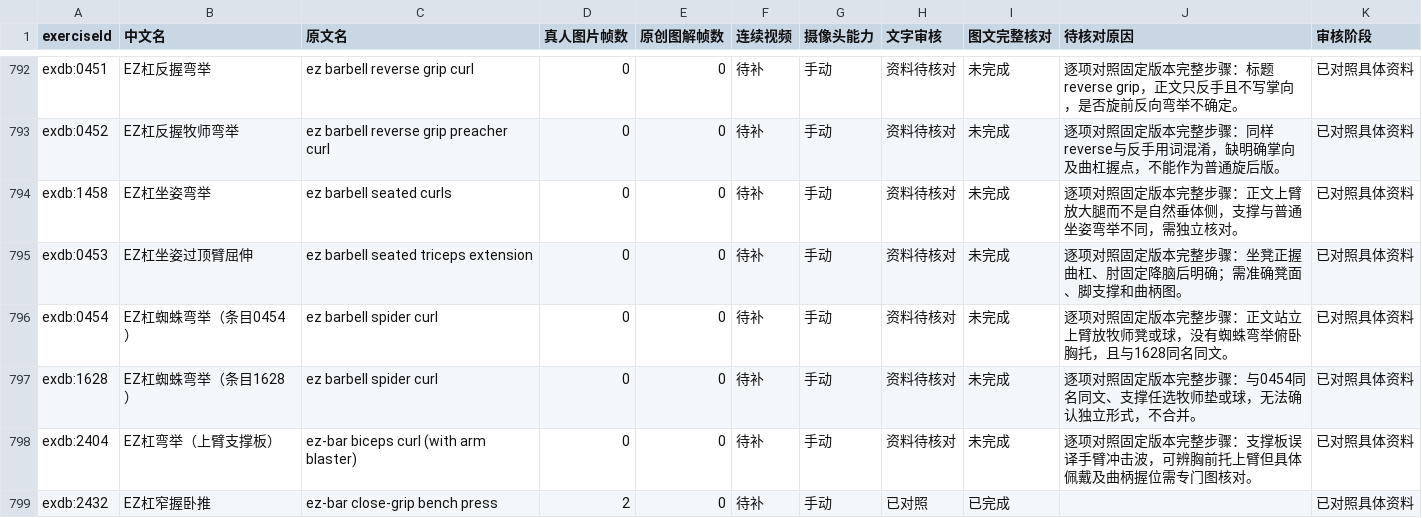
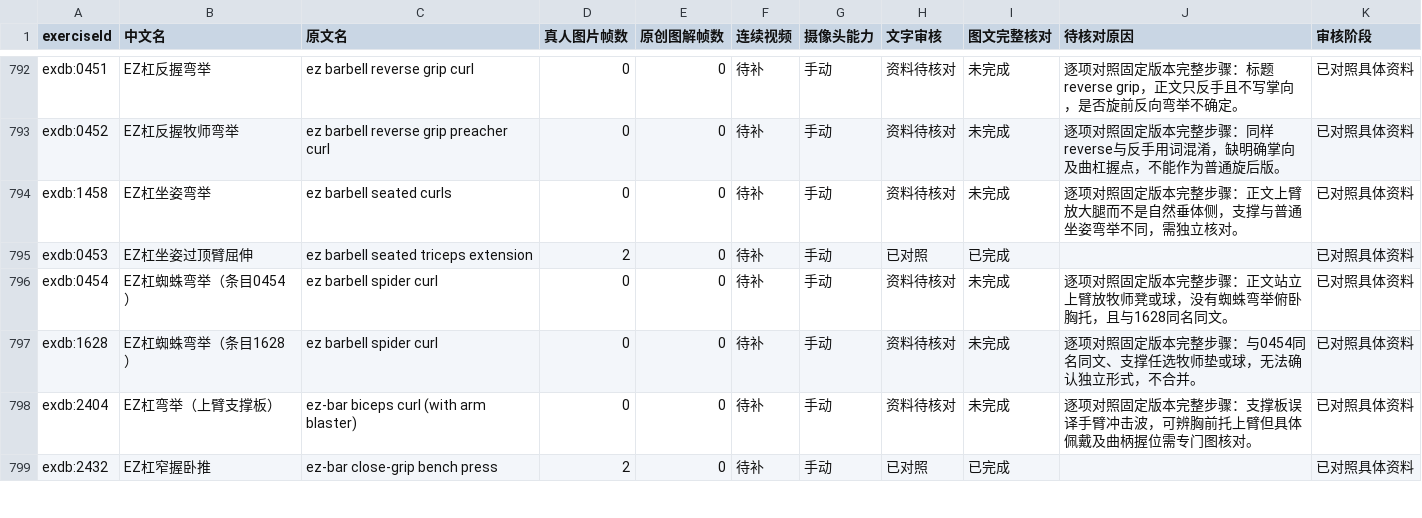
Before and after one commit to xuzerui6/MoveMate, a CSV file: docs/exercise-media-coverage.csv, drawn as a sheet; only a part is shown, gaps mark what is left out; the diff covers the shown part only.

```diff
--- a/docs/exercise-media-coverage.csv
+++ b/docs/exercise-media-coverage.csv
@@ -794,3 +794,3 @@
 "exdb:1458","EZ杠坐姿弯举","ez barbell seated curls","0","0","待补","手动","资料待核对","未完成","逐项对照固定版本完整步骤：正文上臂放大腿而不是自然垂体侧，支撑与普通坐姿弯举不同，需独立核对。","已对照具体资料"
-"exdb:0453","EZ杠坐姿过顶臂屈伸","ez barbell seated triceps extension","0","0","待补","手动","资料待核对","未完成","逐项对照固定版本完整步骤：坐凳正握曲杠、肘固定降脑后明确；需准确凳面、脚支撑和曲柄图。","已对照具体资料"
+"exdb:0453","EZ杠坐姿过顶臂屈伸","ez barbell seated triceps extension","2","0","待补","手动","已对照","已完成","","已对照具体资料"
 "exdb:0454","EZ杠蜘蛛弯举（条目0454）","ez barbell spider curl","0","0","待补","手动","资料待核对","未完成","逐项对照固定版本完整步骤：正文站立上臂放牧师凳或球，没有蜘蛛弯举俯卧胸托，且与1628同名同文。","已对照具体资料"
```
Also changed, not shown: 36 edited cells elsewhere in this file, docs/exercise-media-missing.csv, 40 other files.
